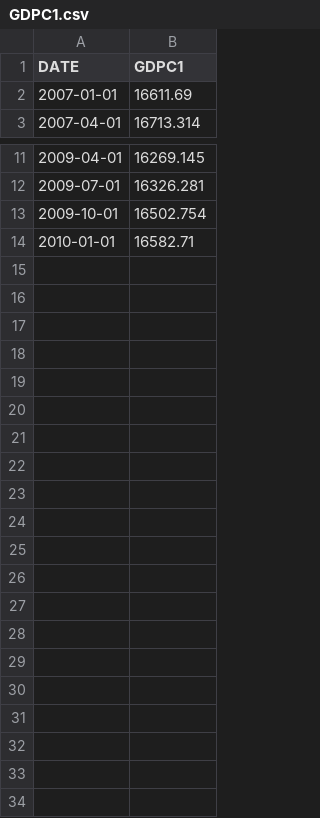
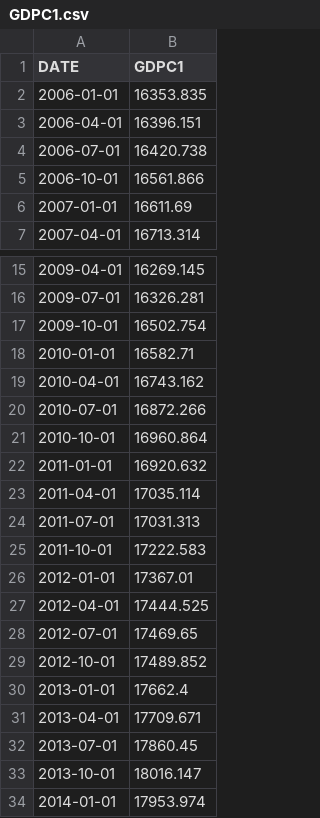
Before and after one commit to prasad1026ma/DS4200-Final-Project, a CSV file: GDPC1.csv, drawn as a sheet; only a part is shown, gaps mark what is left out; the diff names each change by its address in the sheet, - before the commit and + after, or states it on an @@ line.

Commit message:
Add files via upload

```diff
--- a/GDPC1.csv
+++ b/GDPC1.csv
+row 2: 2006-01-01 | 16353.835
+row 3: 2006-04-01 | 16396.151
+row 4: 2006-07-01 | 16420.738
+row 5: 2006-10-01 | 16561.866
+row 19: 2010-04-01 | 16743.162
+row 20: 2010-07-01 | 16872.266
+row 21: 2010-10-01 | 16960.864
+row 22: 2011-01-01 | 16920.632
+row 23: 2011-04-01 | 17035.114
+row 24: 2011-07-01 | 17031.313
+row 25: 2011-10-01 | 17222.583
+row 26: 2012-01-01 | 17367.01
+row 27: 2012-04-01 | 17444.525
+row 28: 2012-07-01 | 17469.65
+row 29: 2012-10-01 | 17489.852
+row 30: 2013-01-01 | 17662.4
+row 31: 2013-04-01 | 17709.671
+row 32: 2013-07-01 | 17860.45
+row 33: 2013-10-01 | 18016.147
+row 34: 2014-01-01 | 17953.974
```
